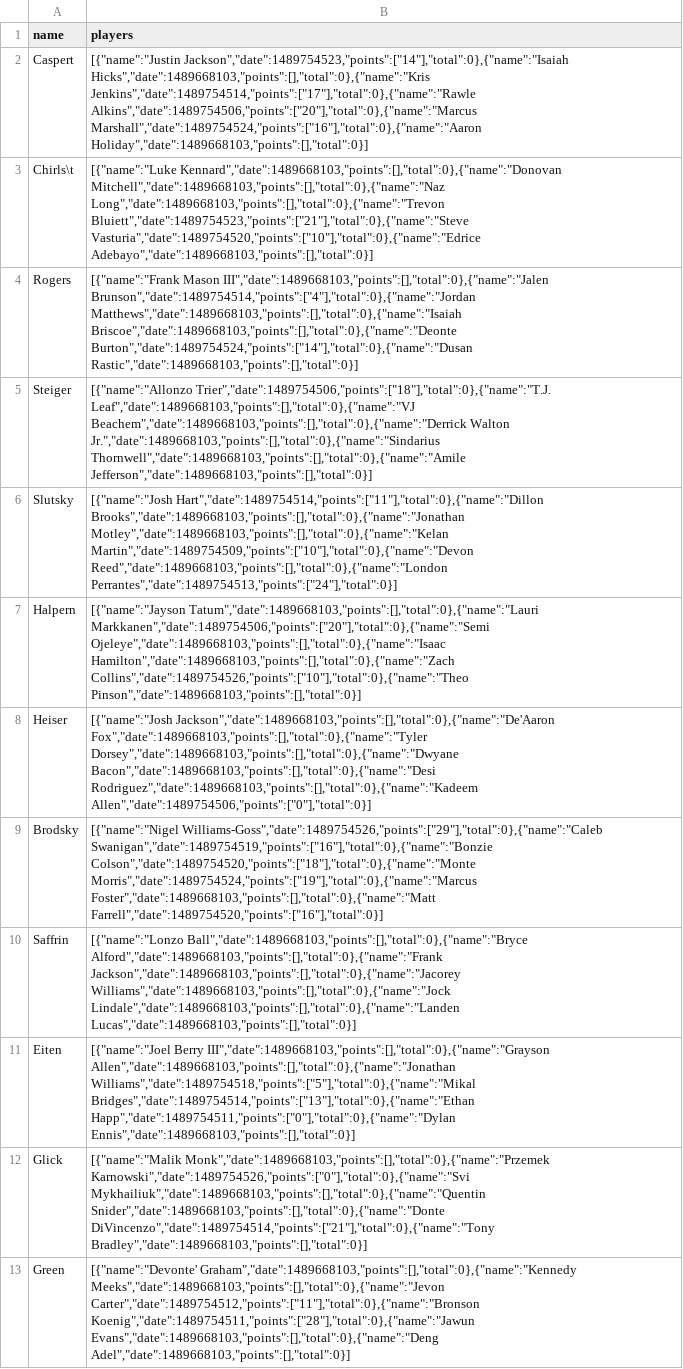
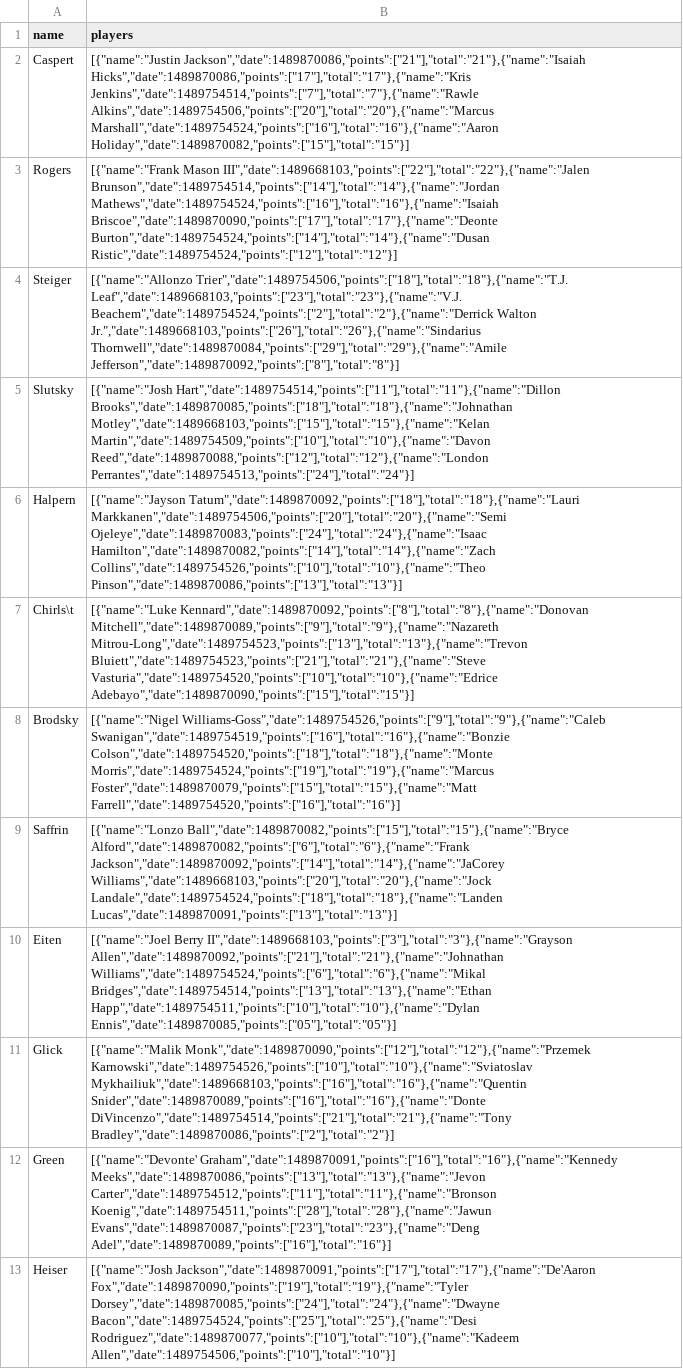
Before and after one commit to zwachtel11/college-bball-pool, a CSV file: file.csv, drawn as a sheet; removed rows and columns are numbered as before the commit, all else as after; the diff names each change by its address in the sheet, - before the commit and + after, or states it on an @@ line.

```diff
--- a/file.csv
+++ b/file.csv
-B2 (players): [{"name":"Justin Jackson","date":1489754523,"points":["14"],"total":0},{"name":"Isaiah Hicks","date":1489668103,"points":[],"total":0},{"name":"Kris Jenkins","date":1489754514,"points":["17"],"total":0},{"name":"Rawle Alkins","date":1489754506,"points":["20"],"total":0},{"name":"Marcus Marshall","date":1489754524,"points":["16"],"total":0},{"name":"Aaron Holiday","date":1489668103,"points":[],"total":0}]
+B2 (players): [{"name":"Justin Jackson","date":1489870086,"points":["21"],"total":"21"},{"name":"Isaiah Hicks","date":1489870086,"points":["17"],"total":"17"},{"name":"Kris Jenkins","date":1489754514,"points":["7"],"total":"7"},{"name":"Rawle Alkins","date":1489754506,"points":["20"],"total":"20"},{"name":"Marcus Marshall","date":1489754524,"points":["16"],"total":"16"},{"name":"Aaron Holiday","date":1489870082,"points":["15"],"total":"15"}]
-row 3: Chirls\t | [{"name":"Luke Kennard","date":1489668103,"points":[],"total":0},{"name":"Donovan Mitchell","date":1489668103,"points":[],"total":0},{"name":"Naz Long","date":1489668103,"points":[],"total":0},{"name":"Trevon Bluiett","date":1489754523,"points":["21"],"total":0},{"name":"Steve Vasturia","date":1489754520,"points":["10"],"total":0},{"name":"Edrice Adebayo","date":1489668103,"points":[],"total":0}]
-B3 (players): [{"name":"Frank Mason III","date":1489668103,"points":[],"total":0},{"name":"Jalen Brunson","date":1489754514,"points":["4"],"total":0},{"name":"Jordan Matthews","date":1489668103,"points":[],"total":0},{"name":"Isaiah Briscoe","date":1489668103,"points":[],"total":0},{"name":"Deonte Burton","date":1489754524,"points":["14"],"total":0},{"name":"Dusan Rastic","date":1489668103,"points":[],"total":0}]
+B3 (players): [{"name":"Frank Mason III","date":1489668103,"points":["22"],"total":"22"},{"name":"Jalen Brunson","date":1489754514,"points":["14"],"total":"14"},{"name":"Jordan Mathews","date":1489754524,"points":["16"],"total":"16"},{"name":"Isaiah Briscoe","date":1489870090,"points":["17"],"total":"17"},{"name":"Deonte Burton","date":1489754524,"points":["14"],"total":"14"},{"name":"Dusan Ristic","date":1489754524,"points":["12"],"total":"12"}]
-B4 (players): [{"name":"Allonzo Trier","date":1489754506,"points":["18"],"total":0},{"name":"T.J. Leaf","date":1489668103,"points":[],"total":0},{"name":"VJ Beachem","date":1489668103,"points":[],"total":0},{"name":"Derrick Walton Jr.","date":1489668103,"points":[],"total":0},{"name":"Sindarius Thornwell","date":1489668103,"points":[],"total":0},{"name":"Amile Jefferson","date":1489668103,"points":[],"total":0}]
+B4 (players): [{"name":"Allonzo Trier","date":1489754506,"points":["18"],"total":"18"},{"name":"T.J. Leaf","date":1489668103,"points":["23"],"total":"23"},{"name":"V.J. Beachem","date":1489754524,"points":["2"],"total":"2"},{"name":"Derrick Walton Jr.","date":1489668103,"points":["26"],"total":"26"},{"name":"Sindarius Thornwell","date":1489870084,"points":["29"],"total":"29"},{"name":"Amile Jefferson","date":1489870092,"points":["8"],"total":"8"}]
-B5 (players): [{"name":"Josh Hart","date":1489754514,"points":["11"],"total":0},{"name":"Dillon Brooks","date":1489668103,"points":[],"total":0},{"name":"Jonathan Motley","date":1489668103,"points":[],"total":0},{"name":"Kelan Martin","date":1489754509,"points":["10"],"total":0},{"name":"Devon Reed","date":1489668103,"points":[],"total":0},{"name":"London Perrantes","date":1489754513,"points":["24"],"total":0}]
+B5 (players): [{"name":"Josh Hart","date":1489754514,"points":["11"],"total":"11"},{"name":"Dillon Brooks","date":1489870085,"points":["18"],"total":"18"},{"name":"Johnathan Motley","date":1489668103,"points":["15"],"total":"15"},{"name":"Kelan Martin","date":1489754509,"points":["10"],"total":"10"},{"name":"Davon Reed","date":1489870088,"points":["12"],"total":"12"},{"name":"London Perrantes","date":1489754513,"points":["24"],"total":"24"}]
-B6 (players): [{"name":"Jayson Tatum","date":1489668103,"points":[],"total":0},{"name":"Lauri Markkanen","date":1489754506,"points":["20"],"total":0},{"name":"Semi Ojeleye","date":1489668103,"points":[],"total":0},{"name":"Isaac Hamilton","date":1489668103,"points":[],"total":0},{"name":"Zach Collins","date":1489754526,"points":["10"],"total":0},{"name":"Theo Pinson","date":1489668103,"points":[],"total":0}]
+B6 (players): [{"name":"Jayson Tatum","date":1489870092,"points":["18"],"total":"18"},{"name":"Lauri Markkanen","date":1489754506,"points":["20"],"total":"20"},{"name":"Semi Ojeleye","date":1489870083,"points":["24"],"total":"24"},{"name":"Isaac Hamilton","date":1489870082,"points":["14"],"total":"14"},{"name":"Zach Collins","date":1489754526,"points":["10"],"total":"10"},{"name":"Theo Pinson","date":1489870086,"points":["13"],"total":"13"}]
-row 8: Heiser | [{"name":"Josh Jackson","date":1489668103,"points":[],"total":0},{"name":"De'Aaron Fox","date":1489668103,"points":[],"total":0},{"name":"Tyler Dorsey","date":1489668103,"points":[],"total":0},{"name":"Dwyane Bacon","date":1489668103,"points":[],"total":0},{"name":"Desi Rodriguez","date":1489668103,"points":[],"total":0},{"name":"Kadeem Allen","date":1489754506,"points":["0"],"total":0}]
+row 7: Chirls\t | [{"name":"Luke Kennard","date":1489870092,"points":["8"],"total":"8"},{"name":"Donovan Mitchell","date":1489870089,"points":["9"],"total":"9"},{"name":"Nazareth Mitrou-Long","date":1489754523,"points":["13"],"total":"13"},{"name":"Trevon Bluiett","date":1489754523,"points":["21"],"total":"21"},{"name":"Steve Vasturia","date":1489754520,"points":["10"],"total":"10"},{"name":"Edrice Adebayo","date":1489870090,"points":["15"],"total":"15"}]
-B8 (players): [{"name":"Nigel Williams-Goss","date":1489754526,"points":["29"],"total":0},{"name":"Caleb Swanigan","date":1489754519,"points":["16"],"total":0},{"name":"Bonzie Colson","date":1489754520,"points":["18"],"total":0},{"name":"Monte Morris","date":1489754524,"points":["19"],"total":0},{"name":"Marcus Foster","date":1489668103,"points":[],"total":0},{"name":"Matt Farrell","date":1489754520,"points":["16"],"total":0}]
+B8 (players): [{"name":"Nigel Williams-Goss","date":1489754526,"points":["9"],"total":"9"},{"name":"Caleb Swanigan","date":1489754519,"points":["16"],"total":"16"},{"name":"Bonzie Colson","date":1489754520,"points":["18"],"total":"18"},{"name":"Monte Morris","date":1489754524,"points":["19"],"total":"19"},{"name":"Marcus Foster","date":1489870079,"points":["15"],"total":"15"},{"name":"Matt Farrell","date":1489754520,"points":["16"],"total":"16"}]
-B9 (players): [{"name":"Lonzo Ball","date":1489668103,"points":[],"total":0},{"name":"Bryce Alford","date":1489668103,"points":[],"total":0},{"name":"Frank Jackson","date":1489668103,"points":[],"total":0},{"name":"Jacorey Williams","date":1489668103,"points":[],"total":0},{"name":"Jock Lindale","date":1489668103,"points":[],"total":0},{"name":"Landen Lucas","date":1489668103,"points":[],"total":0}]
+B9 (players): [{"name":"Lonzo Ball","date":1489870082,"points":["15"],"total":"15"},{"name":"Bryce Alford","date":1489870082,"points":["6"],"total":"6"},{"name":"Frank Jackson","date":1489870092,"points":["14"],"total":"14"},{"name":"JaCorey Williams","date":1489668103,"points":["20"],"total":"20"},{"name":"Jock Landale","date":1489754524,"points":["18"],"total":"18"},{"name":"Landen Lucas","date":1489870091,"points":["13"],"total":"13"}]
-B10 (players): [{"name":"Joel Berry III","date":1489668103,"points":[],"total":0},{"name":"Grayson Allen","date":1489668103,"points":[],"total":0},{"name":"Jonathan Williams","date":1489754518,"points":["5"],"total":0},{"name":"Mikal Bridges","date":1489754514,"points":["13"],"total":0},{"name":"Ethan Happ","date":1489754511,"points":["0"],"total":0},{"name":"Dylan Ennis","date":1489668103,"points":[],"total":0}]
+B10 (players): [{"name":"Joel Berry II","date":1489668103,"points":["3"],"total":"3"},{"name":"Grayson Allen","date":1489870092,"points":["21"],"total":"21"},{"name":"Johnathan Williams","date":1489754524,"points":["6"],"total":"6"},{"name":"Mikal Bridges","date":1489754514,"points":["13"],"total":"13"},{"name":"Ethan Happ","date":1489754511,"points":["10"],"total":"10"},{"name":"Dylan Ennis","date":1489870085,"points":["05"],"total":"05"}]
-B11 (players): [{"name":"Malik Monk","date":1489668103,"points":[],"total":0},{"name":"Przemek Karnowski","date":1489754526,"points":["0"],"total":0},{"name":"Svi Mykhailiuk","date":1489668103,"points":[],"total":0},{"name":"Quentin Snider","date":1489668103,"points":[],"total":0},{"name":"Donte DiVincenzo","date":1489754514,"points":["21"],"total":0},{"name":"Tony Bradley","date":1489668103,"points":[],"total":0}]
+B11 (players): [{"name":"Malik Monk","date":1489870090,"points":["12"],"total":"12"},{"name":"Przemek Karnowski","date":1489754526,"points":["10"],"total":"10"},{"name":"Sviatoslav Mykhailiuk","date":1489668103,"points":["16"],"total":"16"},{"name":"Quentin Snider","date":1489870089,"points":["16"],"total":"16"},{"name":"Donte DiVincenzo","date":1489754514,"points":["21"],"total":"21"},{"name":"Tony Bradley","date":1489870086,"points":["2"],"total":"2"}]
-B12 (players): [{"name":"Devonte' Graham","date":1489668103,"points":[],"total":0},{"name":"Kennedy Meeks","date":1489668103,"points":[],"total":0},{"name":"Jevon Carter","date":1489754512,"points":["11"],"total":0},{"name":"Bronson Koenig","date":1489754511,"points":["28"],"total":0},{"name":"Jawun Evans","date":1489668103,"points":[],"total":0},{"name":"Deng Adel","date":1489668103,"points":[],"total":0}]
+B12 (players): [{"name":"Devonte' Graham","date":1489870091,"points":["16"],"total":"16"},{"name":"Kennedy Meeks","date":1489870086,"points":["13"],"total":"13"},{"name":"Jevon Carter","date":1489754512,"points":["11"],"total":"11"},{"name":"Bronson Koenig","date":1489754511,"points":["28"],"total":"28"},{"name":"Jawun Evans","date":1489870087,"points":["23"],"total":"23"},{"name":"Deng Adel","date":1489870089,"points":["16"],"total":"16"}]
+row 13: Heiser | [{"name":"Josh Jackson","date":1489870091,"points":["17"],"total":"17"},{"name":"De'Aaron Fox","date":1489870090,"points":["19"],"total":"19"},{"name":"Tyler Dorsey","date":1489870085,"points":["24"],"total":"24"},{"name":"Dwayne Bacon","date":1489754524,"points":["25"],"total":"25"},{"name":"Desi Rodriguez","date":1489870077,"points":["10"],"total":"10"},{"name":"Kadeem Allen","date":1489754506,"points":["10"],"total":"10"}]
```
Also changed, not shown: 2 other files.
